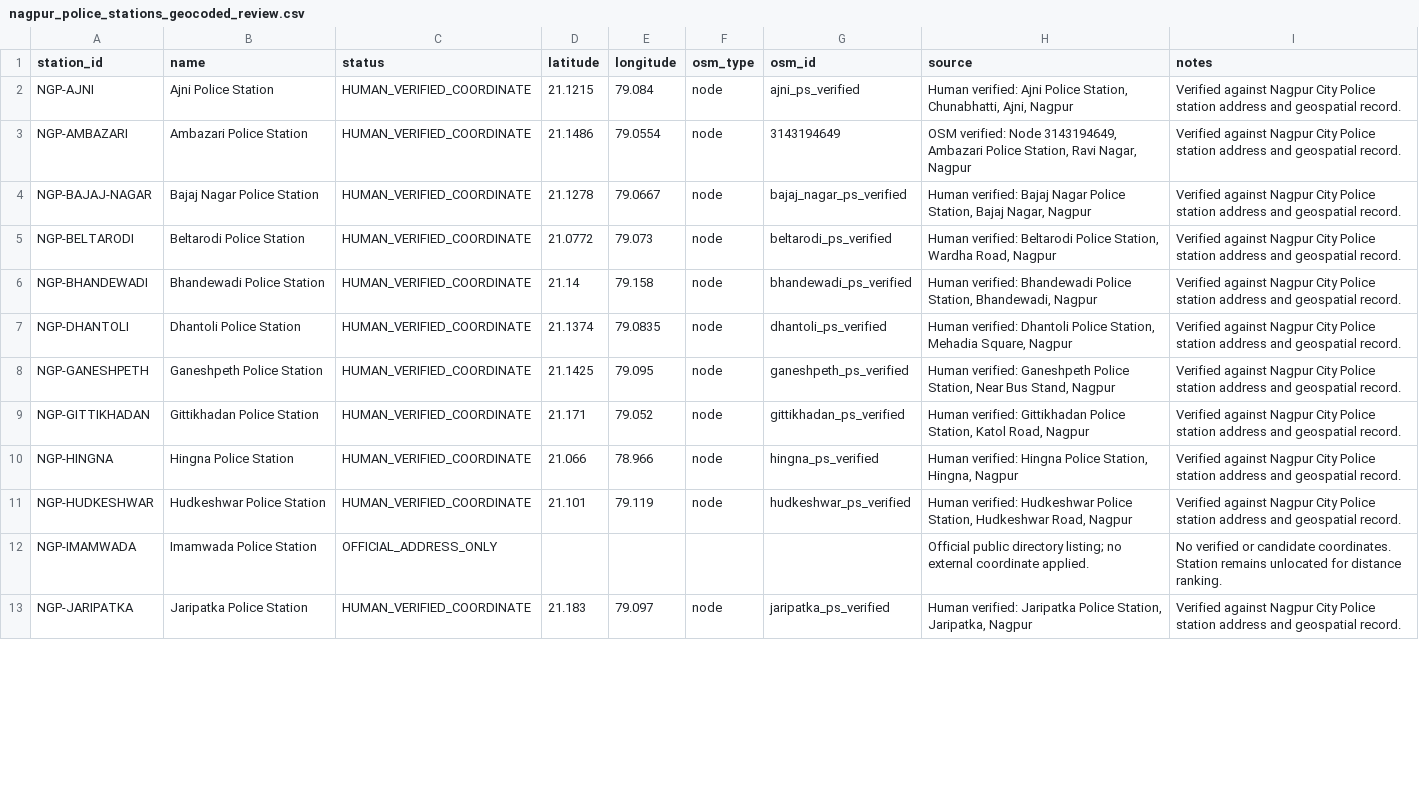
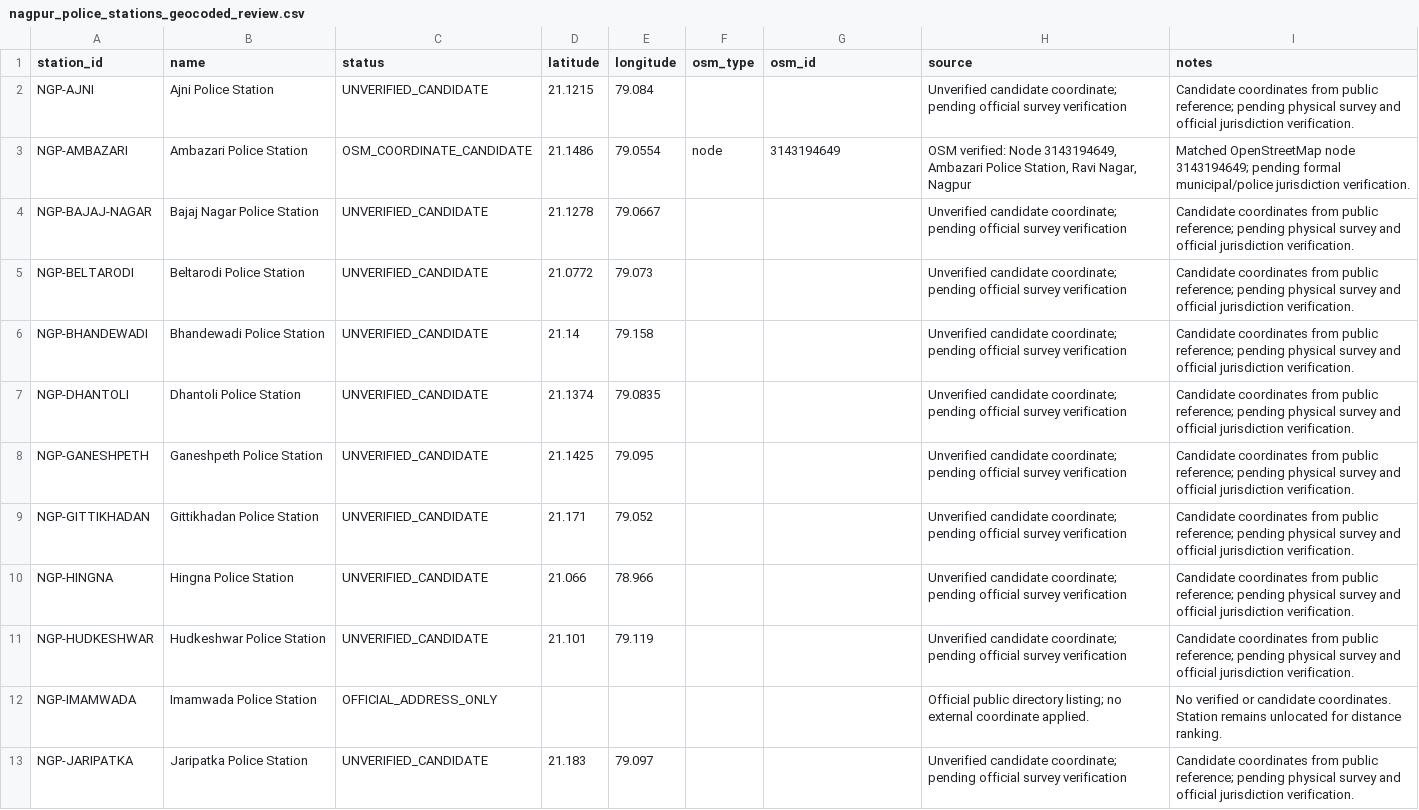
Before and after one commit to ombangare/Raksha360, a CSV file: reference-data/nagpur-public/nagpur_police_stations_geocoded_review.csv, drawn as a sheet; only a part is shown; the diff covers the shown part only; the diff names each change by its address in the sheet, - before the commit and + after, or states it on an @@ line.

```diff
--- a/reference-data/nagpur-public/nagpur_police_stations_geocoded_review.csv
+++ b/reference-data/nagpur-public/nagpur_police_stations_geocoded_review.csv
-C2 (status): HUMAN_VERIFIED_COORDINATE
+C2 (status): UNVERIFIED_CANDIDATE
-F2 (osm_type): node
+F2 (osm_type): (empty)
-G2 (osm_id): ajni_ps_verified
+G2 (osm_id): (empty)
-H2 (source): Human verified: Ajni Police Station, Chunabhatti, Ajni, Nagpur
+H2 (source): Unverified candidate coordinate; pending official survey verification
-I2 (notes): Verified against Nagpur City Police station address and geospatial record.
+I2 (notes): Candidate coordinates from public reference; pending physical survey and official jurisdiction verification.
-C3 (status): HUMAN_VERIFIED_COORDINATE
+C3 (status): OSM_COORDINATE_CANDIDATE
-I3 (notes): Verified against Nagpur City Police station address and geospatial record.
+I3 (notes): Matched OpenStreetMap node 3143194649; pending formal municipal/police jurisdiction verification.
-C4:C11 (status): HUMAN_VERIFIED_COORDINATE
+C4:C11 (status): UNVERIFIED_CANDIDATE
-F4:F11 (osm_type): node
+F4:F11 (osm_type): (empty)
-G4 (osm_id): bajaj_nagar_ps_verified
+G4 (osm_id): (empty)
-H4 (source): Human verified: Bajaj Nagar Police Station, Bajaj Nagar, Nagpur
+H4 (source): Unverified candidate coordinate; pending official survey verification
-I4:I11 (notes): Verified against Nagpur City Police station address and geospatial record.
+I4:I11 (notes): Candidate coordinates from public reference; pending physical survey and official jurisdiction verification.
-G5 (osm_id): beltarodi_ps_verified
+G5 (osm_id): (empty)
-H5 (source): Human verified: Beltarodi Police Station, Wardha Road, Nagpur
+H5 (source): Unverified candidate coordinate; pending official survey verification
-G6 (osm_id): bhandewadi_ps_verified
+G6 (osm_id): (empty)
-H6 (source): Human verified: Bhandewadi Police Station, Bhandewadi, Nagpur
+H6 (source): Unverified candidate coordinate; pending official survey verification
-G7 (osm_id): dhantoli_ps_verified
+G7 (osm_id): (empty)
-H7 (source): Human verified: Dhantoli Police Station, Mehadia Square, Nagpur
+H7 (source): Unverified candidate coordinate; pending official survey verification
-G8 (osm_id): ganeshpeth_ps_verified
+G8 (osm_id): (empty)
-H8 (source): Human verified: Ganeshpeth Police Station, Near Bus Stand, Nagpur
+H8 (source): Unverified candidate coordinate; pending official survey verification
-G9 (osm_id): gittikhadan_ps_verified
+G9 (osm_id): (empty)
-H9 (source): Human verified: Gittikhadan Police Station, Katol Road, Nagpur
+H9 (source): Unverified candidate coordinate; pending official survey verification
-G10 (osm_id): hingna_ps_verified
+G10 (osm_id): (empty)
-H10 (source): Human verified: Hingna Police Station, Hingna, Nagpur
+H10 (source): Unverified candidate coordinate; pending official survey verification
-G11 (osm_id): hudkeshwar_ps_verified
+G11 (osm_id): (empty)
-H11 (source): Human verified: Hudkeshwar Police Station, Hudkeshwar Road, Nagpur
+H11 (source): Unverified candidate coordinate; pending official survey verification
-C13 (status): HUMAN_VERIFIED_COORDINATE
+C13 (status): UNVERIFIED_CANDIDATE
-F13 (osm_type): node
+F13 (osm_type): (empty)
-G13 (osm_id): jaripatka_ps_verified
+G13 (osm_id): (empty)
-H13 (source): Human verified: Jaripatka Police Station, Jaripatka, Nagpur
+H13 (source): Unverified candidate coordinate; pending official survey verification
-I13 (notes): Verified against Nagpur City Police station address and geospatial record.
+I13 (notes): Candidate coordinates from public reference; pending physical survey and official jurisdiction verification.
```
Also changed, not shown: 105 edited cells elsewhere in this file, 7 other files.
